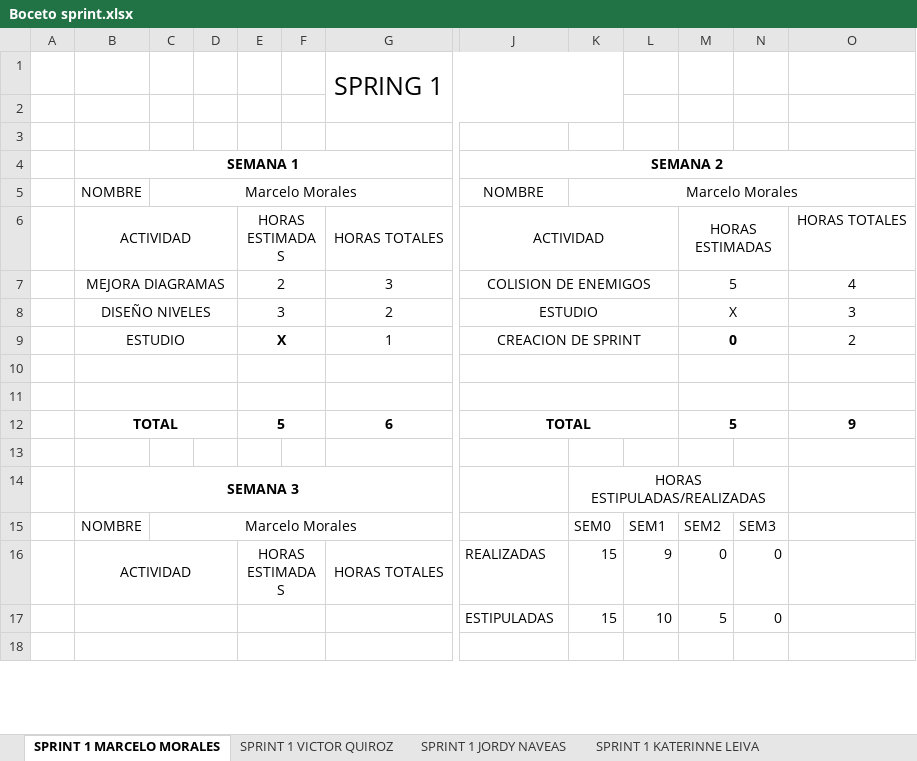
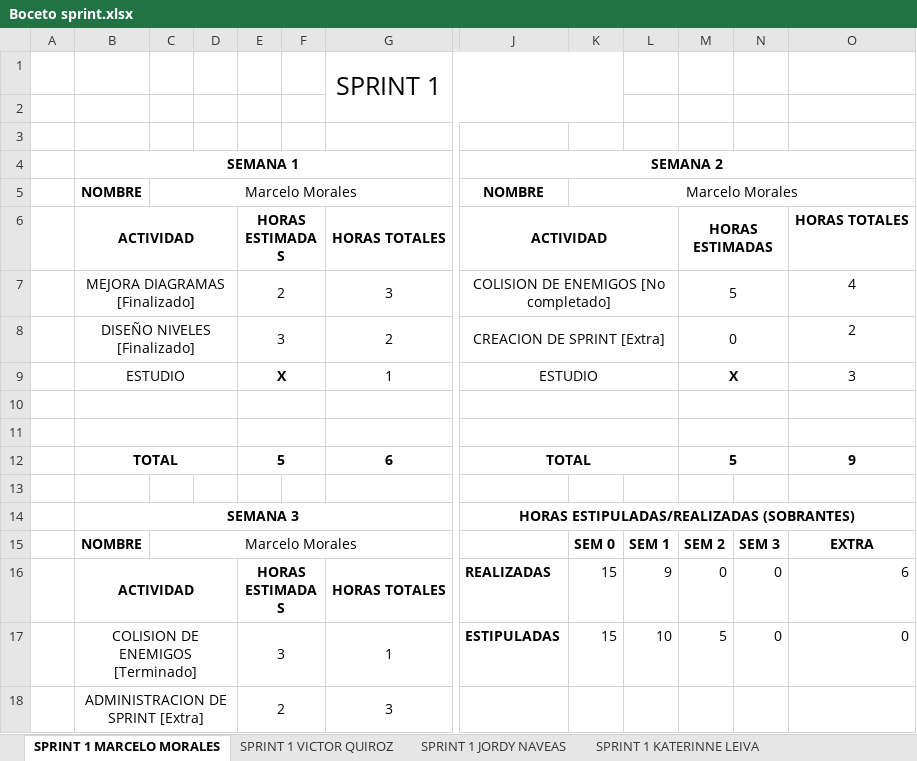
Before and after one commit to vicquiroz/SlimeSmasher, an Excel workbook: burndown y trabajo de equipo/Boceto sprint.xlsx, sheet SPRINT 1 MARCELO MORALES, drawn as a sheet; only a part is shown, gaps mark what is left out; values as stored, in another font and other column widths than the file's, no borders; charts and pictures not drawn; removed rows and columns are numbered as before the commit, all else as after; rows hold the shown columns only; the diff covers the shown part only; the diff names each change by its address in the sheet, - before the commit and + after, or states it on an @@ line.

Commit message:
Actualizacion final sprint 1
Resumen completo actividades realizadas sprint 1.
- Trabajo personal (Datos y gráfica).
- Trabajo grupal (Datos y gráfica).

```diff
--- a/burndown y trabajo de equipo/Boceto sprint.xlsx (sheet SPRINT 1 MARCELO MORALES)
+++ b/burndown y trabajo de equipo/Boceto sprint.xlsx (sheet SPRINT 1 MARCELO MORALES)
-G1: SPRING 1
+G1: SPRINT 1
-B5:B6 bold: off
+B5:B6 bold: on
-J5:J6 bold: off
+J5:J6 bold: on
-E6 bold: off
+E6 bold: on
-G6 bold: off
+G6 bold: on
-M6 bold: off
+M6 bold: on
-O6 bold: off
+O6 bold: on
-B7: MEJORA DIAGRAMAS
+B7: MEJORA DIAGRAMAS [Finalizado]
-J7: COLISION DE ENEMIGOS
+J7: COLISION DE ENEMIGOS [No completado]
-row 8:  | DISEÑO NIVELES |  |  | 3 |  | 2 | ESTUDIO |  |  | X |  | 3
+row 8:  | DISEÑO NIVELES [Finalizado] |  |  | 3 |  | 2 | CREACION DE SPRINT [Extra] |  |  | 0 |  | 2
-J9: CREACION DE SPRINT
+J9: ESTUDIO
-M9: 0
+M9: X
-O9: 2
+O9: 3
-row 14:  | SEMANA 3 |  |  |  |  |  |  | HORAS ESTIPULADAS/REALIZADAS
+row 14:  | SEMANA 3 |  |  |  |  |  | HORAS ESTIPULADAS/REALIZADAS (SOBRANTES)
-B15:B16 bold: off
+B15:B16 bold: on
-K15: SEM0
+K15: SEM 0
-K15:N15 bold: off
+K15:N15 bold: on
-L15: SEM1
+L15: SEM 1
-M15: SEM2
+M15: SEM 2
-N15: SEM3
+N15: SEM 3
-O15: (empty)
+O15: EXTRA
-E16 bold: off
+E16 bold: on
-G16 bold: off
+G16 bold: on
-J16:J17 bold: off
+J16:J17 bold: on
-O16: (empty)
+O16: 6
-B17: (empty)
+B17: COLISION DE ENEMIGOS [Terminado]
-E17: (empty)
+E17: 3
-G17: (empty)
+G17: 1
-O17: (empty)
+O17: 0
-row 18: (empty)
+row 18:  | ADMINISTRACION DE SPRINT [Extra] |  |  | 2 |  | 3
```
Also changed, not shown: 2 added rows, 2 removed rows and 3 edited cells elsewhere in this sheet, sheet SPRINT 1 JORDY NAVEAS, sheet SPRINT 1 KATERINNE LEIVA, sheet SPRINT 1 JEAN NAIL, sheet SPRINT 1 VICTOR QUIROZ, other sheet tabs, formulas that keep their value, charts or pictures.
